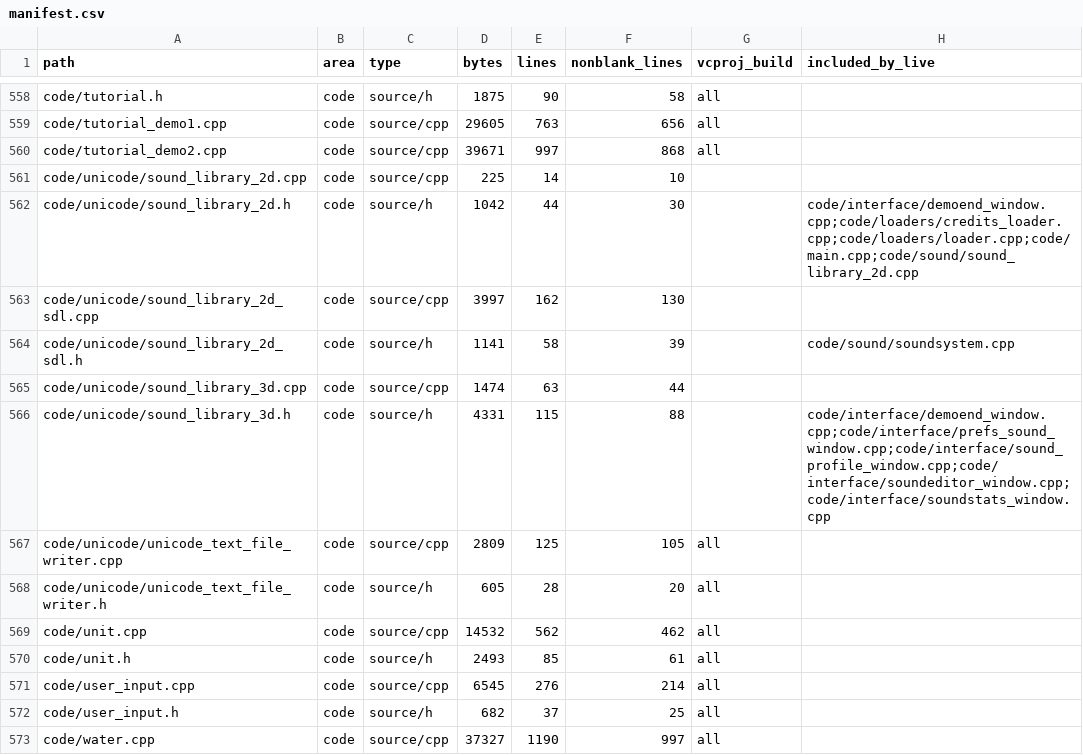
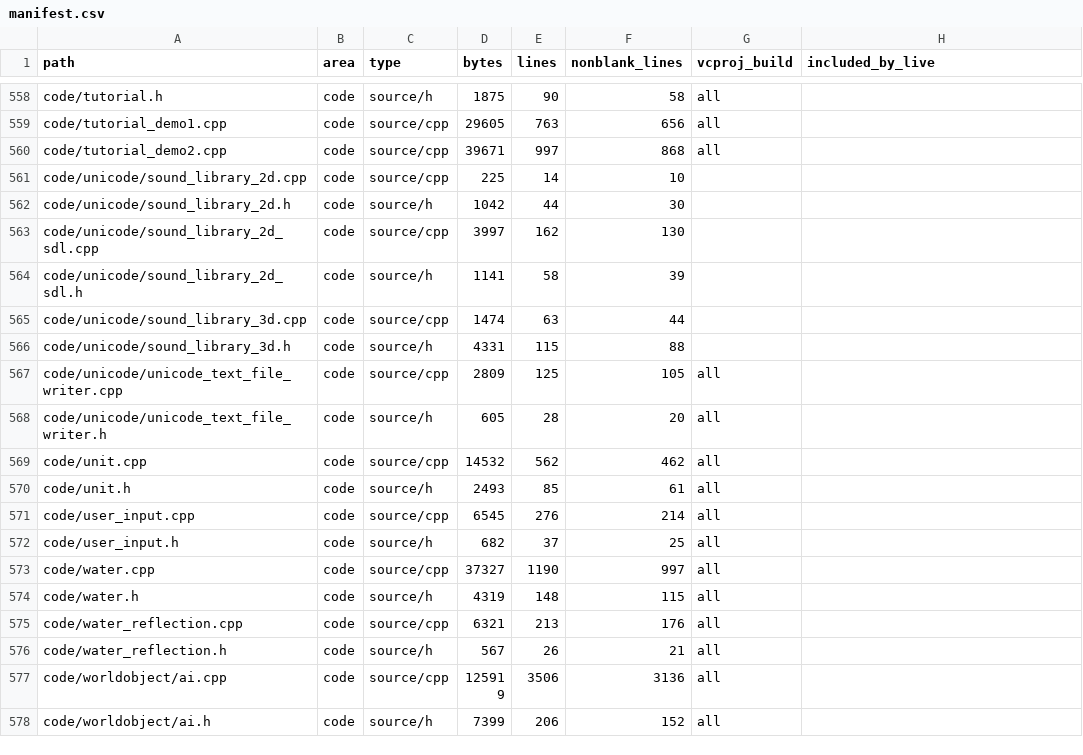
Before and after one commit to Zwaliebaba/Species.AI, a CSV file: design/_work/manifest.csv, drawn as a sheet; only a part is shown, gaps mark what is left out; the shorter side is filled out with more unchanged rows.

```diff
--- a/design/_work/manifest.csv
+++ b/design/_work/manifest.csv
@@ -561,7 +561,7 @@ code/tutorial_demo2.cpp,code,source/cpp,39671,997,868,all,
 code/unicode/sound_library_2d.cpp,code,source/cpp,225,14,10,,
-code/unicode/sound_library_2d.h,code,source/h,1042,44,30,,code/interface/demoend_window.cpp;code/loaders/credits_loader.cpp;code/loaders/loader.cpp;code/main.cpp;code/sound/sound_library_2d.cpp
+code/unicode/sound_library_2d.h,code,source/h,1042,44,30,,
 code/unicode/sound_library_2d_sdl.cpp,code,source/cpp,3997,162,130,,
-code/unicode/sound_library_2d_sdl.h,code,source/h,1141,58,39,,code/sound/soundsystem.cpp
+code/unicode/sound_library_2d_sdl.h,code,source/h,1141,58,39,,
 code/unicode/sound_library_3d.cpp,code,source/cpp,1474,63,44,,
-code/unicode/sound_library_3d.h,code,source/h,4331,115,88,,code/interface/demoend_window.cpp;code/interface/prefs_sound_window.cpp;code/interface/sound_profile_window.cpp;code/interface/soundeditor_window.cpp;code/interface/soundstats_window.cpp
+code/unicode/sound_library_3d.h,code,source/h,4331,115,88,,
 code/unicode/unicode_text_file_writer.cpp,code,source/cpp,2809,125,105,all,
```
Also changed, not shown: 13 other files.
